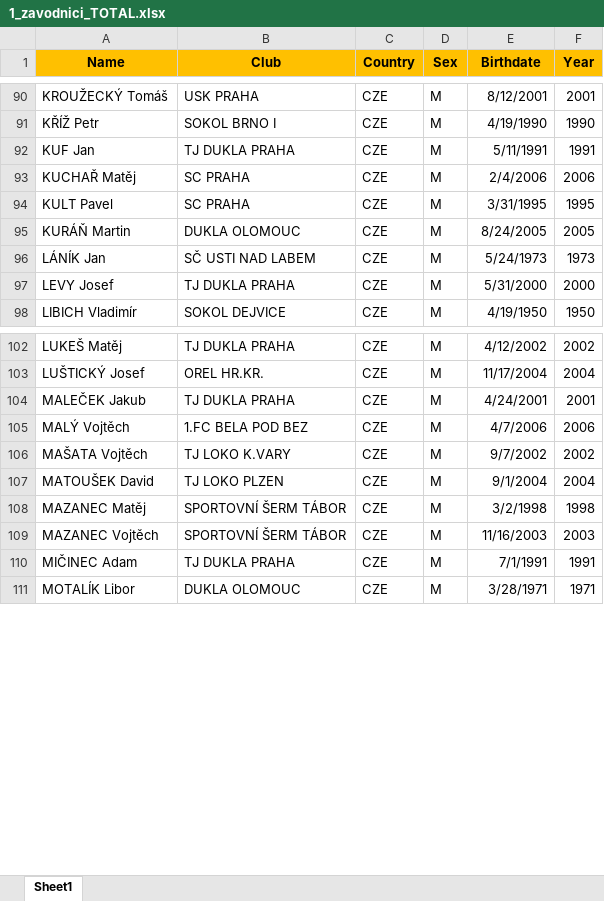
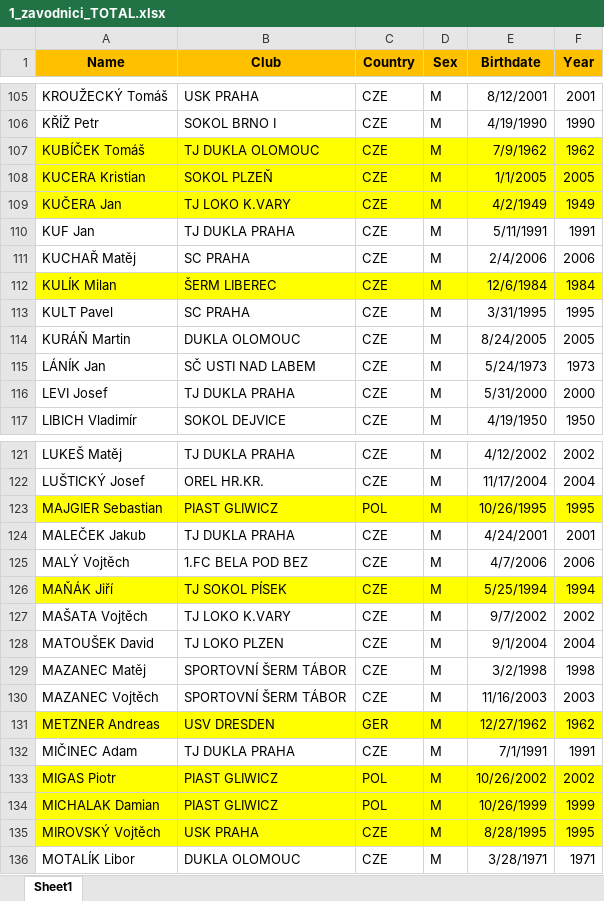
Before and after one commit to JirkaZelenka/Czech-Fencing-Statistics, an Excel workbook: 1_zavodnici_TOTAL.xlsx, sheet Sheet1, drawn as a sheet; only a part is shown, gaps mark what is left out; values as stored, in another font and other column widths than the file's, no borders; addresses are those after the commit; the diff covers the shown part only; the diff names each change by its address in the sheet, - before the commit and + after, or states it on an @@ line.

Commit message:
Zavodnici - M - cleaning of names, 45 new added

```diff
--- a/1_zavodnici_TOTAL.xlsx (sheet Sheet1)
+++ b/1_zavodnici_TOTAL.xlsx (sheet Sheet1)
+row 107: KUBÍČEK Tomáš | TJ DUKLA OLOMOUC | CZE | M | 7/9/1962 | 1962
+row 108: KUCERA Kristian | SOKOL PLZEŇ | CZE | M | 1/1/2005 | 2005
+row 109: KUČERA Jan | TJ LOKO K.VARY | CZE | M | 4/2/1949 | 1949
+row 112: KULÍK Milan | ŠERM LIBEREC | CZE | M | 12/6/1984 | 1984
-A116 (Name): LEVY Josef
+A116 (Name): LEVI Josef
+row 123: MAJGIER Sebastian | PIAST GLIWICZ | POL | M | 10/26/1995 | 1995
+row 126: MAŇÁK Jiří | TJ SOKOL PÍSEK | CZE | M | 5/25/1994 | 1994
+row 131: METZNER Andreas | USV DRESDEN | GER | M | 12/27/1962 | 1962
+row 133: MIGAS Piotr | PIAST GLIWICZ | POL | M | 10/26/2002 | 2002
+row 134: MICHALAK Damian | PIAST GLIWICZ | POL | M | 10/26/1999 | 1999
+row 135: MIROVSKÝ Vojtěch | USK PRAHA | CZE | M | 8/28/1995 | 1995
```
Also changed, not shown: 34 added rows and 2 edited cells elsewhere in this sheet, 3 other files.
